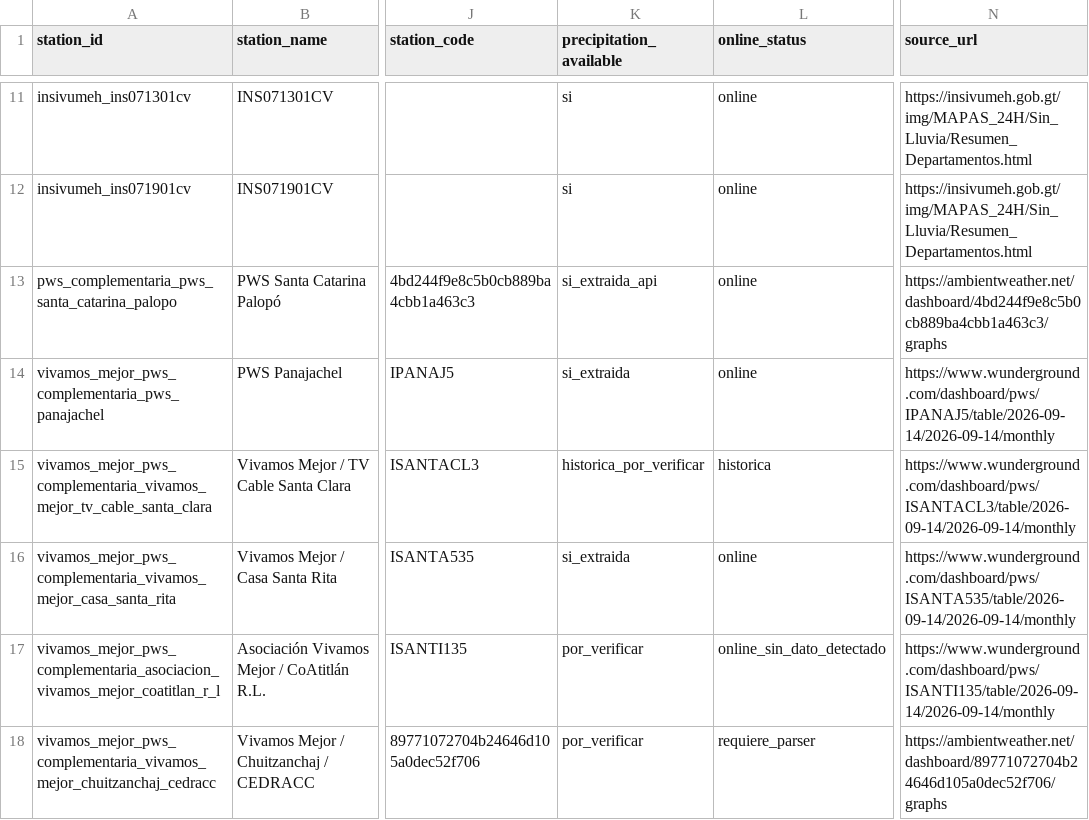
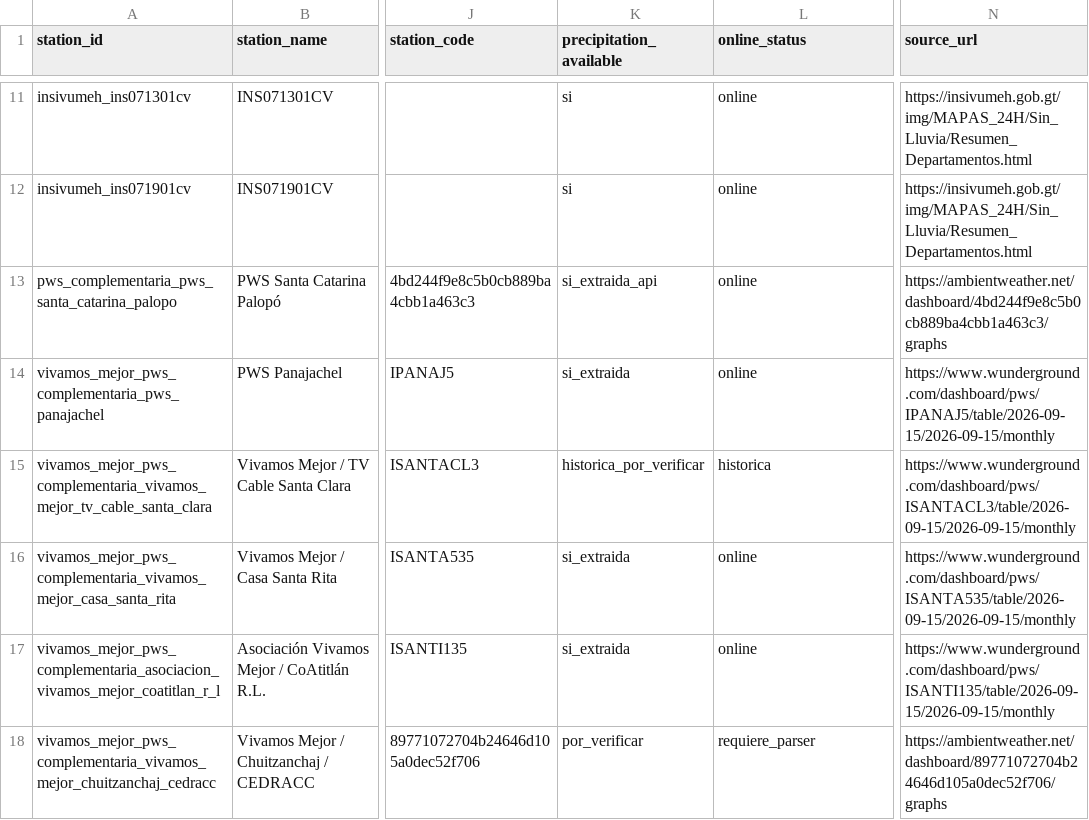
Before and after one commit to geograficaaala/MTA, a CSV file: docs/data/precipitaciones/estaciones_precipitacion.csv, drawn as a sheet; only a part is shown, gaps mark what is left out; the diff names each change by its address in the sheet, - before the commit and + after, or states it on an @@ line.

```diff
--- a/docs/data/precipitaciones/estaciones_precipitacion.csv
+++ b/docs/data/precipitaciones/estaciones_precipitacion.csv
-N14 (source_url): https://www.wunderground.com/dashboard/pws/IPANAJ5/table/2026-09-14/2026-09-14/monthly
+N14 (source_url): https://www.wunderground.com/dashboard/pws/IPANAJ5/table/2026-09-15/2026-09-15/monthly
-N15 (source_url): https://www.wunderground.com/dashboard/pws/ISANTACL3/table/2026-09-14/2026-09-14/monthly
+N15 (source_url): https://www.wunderground.com/dashboard/pws/ISANTACL3/table/2026-09-15/2026-09-15/monthly
-N16 (source_url): https://www.wunderground.com/dashboard/pws/ISANTA535/table/2026-09-14/2026-09-14/monthly
+N16 (source_url): https://www.wunderground.com/dashboard/pws/ISANTA535/table/2026-09-15/2026-09-15/monthly
-K17 (precipitation_available): por_verificar
+K17 (precipitation_available): si_extraida
-L17 (online_status): online_sin_dato_detectado
+L17 (online_status): online
-N17 (source_url): https://www.wunderground.com/dashboard/pws/ISANTI135/table/2026-09-14/2026-09-14/monthly
+N17 (source_url): https://www.wunderground.com/dashboard/pws/ISANTI135/table/2026-09-15/2026-09-15/monthly
```
Also changed, not shown: docs/data/precipitaciones/historico/2026/2026-09.csv, docs/data/precipitaciones/insivumeh_solola.csv, 11 other files.
